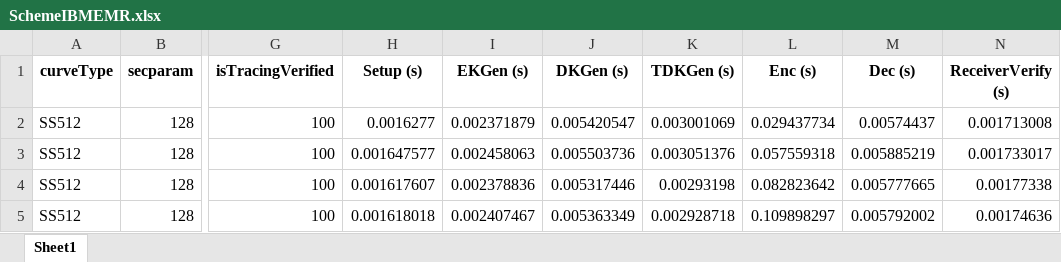
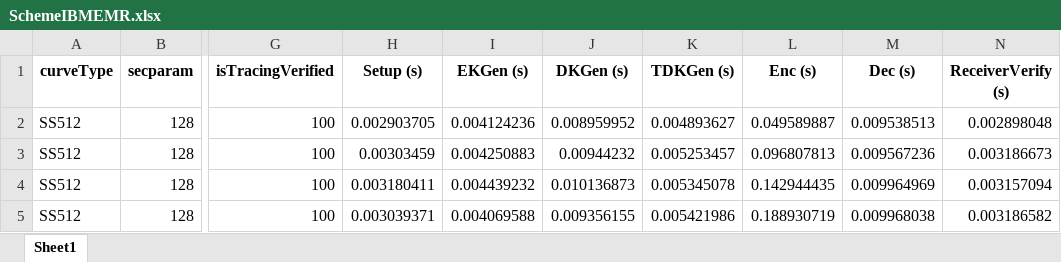
Before and after one commit to BatchClayderman/Cryptography-Schemes, an Excel workbook: SchemeIBMEMR/SchemeIBMEMR.xlsx, sheet Sheet1, drawn as a sheet; only a part is shown, gaps mark what is left out; values as stored, in another font and other column widths than the file's, no borders; the diff covers the shown part only; the diff names each change by its address in the sheet, - before the commit and + after, or states it on an @@ line.

```diff
--- a/SchemeIBMEMR/SchemeIBMEMR.xlsx (sheet Sheet1)
+++ b/SchemeIBMEMR/SchemeIBMEMR.xlsx (sheet Sheet1)
-H2 (Setup (s)): 0.0016277
+H2 (Setup (s)): 0.002903705
-I2 (EKGen (s)): 0.002371879
+I2 (EKGen (s)): 0.004124236
-J2 (DKGen (s)): 0.005420547
+J2 (DKGen (s)): 0.008959952
-K2 (TDKGen (s)): 0.003001069
+K2 (TDKGen (s)): 0.004893627
-L2 (Enc (s)): 0.029437734
+L2 (Enc (s)): 0.049589887
-M2 (Dec (s)): 0.00574437
+M2 (Dec (s)): 0.009538513
-N2 (ReceiverVerify (s)): 0.001713008
+N2 (ReceiverVerify (s)): 0.002898048
-H3 (Setup (s)): 0.001647577
+H3 (Setup (s)): 0.00303459
-I3 (EKGen (s)): 0.002458063
+I3 (EKGen (s)): 0.004250883
-J3 (DKGen (s)): 0.005503736
+J3 (DKGen (s)): 0.00944232
-K3 (TDKGen (s)): 0.003051376
+K3 (TDKGen (s)): 0.005253457
-L3 (Enc (s)): 0.057559318
+L3 (Enc (s)): 0.096807813
-M3 (Dec (s)): 0.005885219
+M3 (Dec (s)): 0.009567236
-N3 (ReceiverVerify (s)): 0.001733017
+N3 (ReceiverVerify (s)): 0.003186673
-H4 (Setup (s)): 0.001617607
+H4 (Setup (s)): 0.003180411
-I4 (EKGen (s)): 0.002378836
+I4 (EKGen (s)): 0.004439232
-J4 (DKGen (s)): 0.005317446
+J4 (DKGen (s)): 0.010136873
-K4 (TDKGen (s)): 0.00293198
+K4 (TDKGen (s)): 0.005345078
-L4 (Enc (s)): 0.082823642
+L4 (Enc (s)): 0.142944435
-M4 (Dec (s)): 0.005777665
+M4 (Dec (s)): 0.009964969
-N4 (ReceiverVerify (s)): 0.00177338
+N4 (ReceiverVerify (s)): 0.003157094
-H5 (Setup (s)): 0.001618018
+H5 (Setup (s)): 0.003039371
-I5 (EKGen (s)): 0.002407467
+I5 (EKGen (s)): 0.004069588
-J5 (DKGen (s)): 0.005363349
+J5 (DKGen (s)): 0.009356155
-K5 (TDKGen (s)): 0.002928718
+K5 (TDKGen (s)): 0.005421986
-L5 (Enc (s)): 0.109898297
+L5 (Enc (s)): 0.188930719
-M5 (Dec (s)): 0.005792002
+M5 (Dec (s)): 0.009968038
-N5 (ReceiverVerify (s)): 0.00174636
+N5 (ReceiverVerify (s)): 0.003186582
```
Also changed, not shown: 224 edited cells elsewhere in this sheet, 36 other files.
